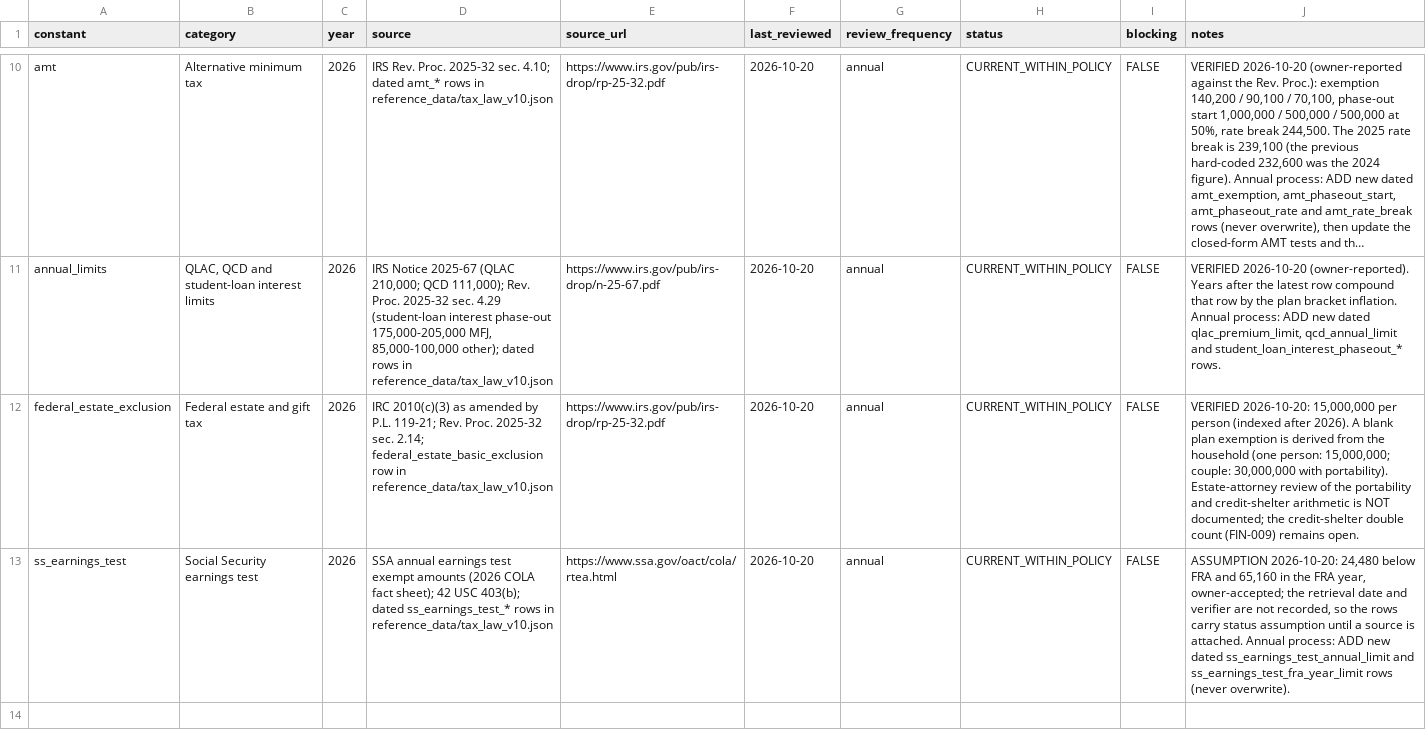
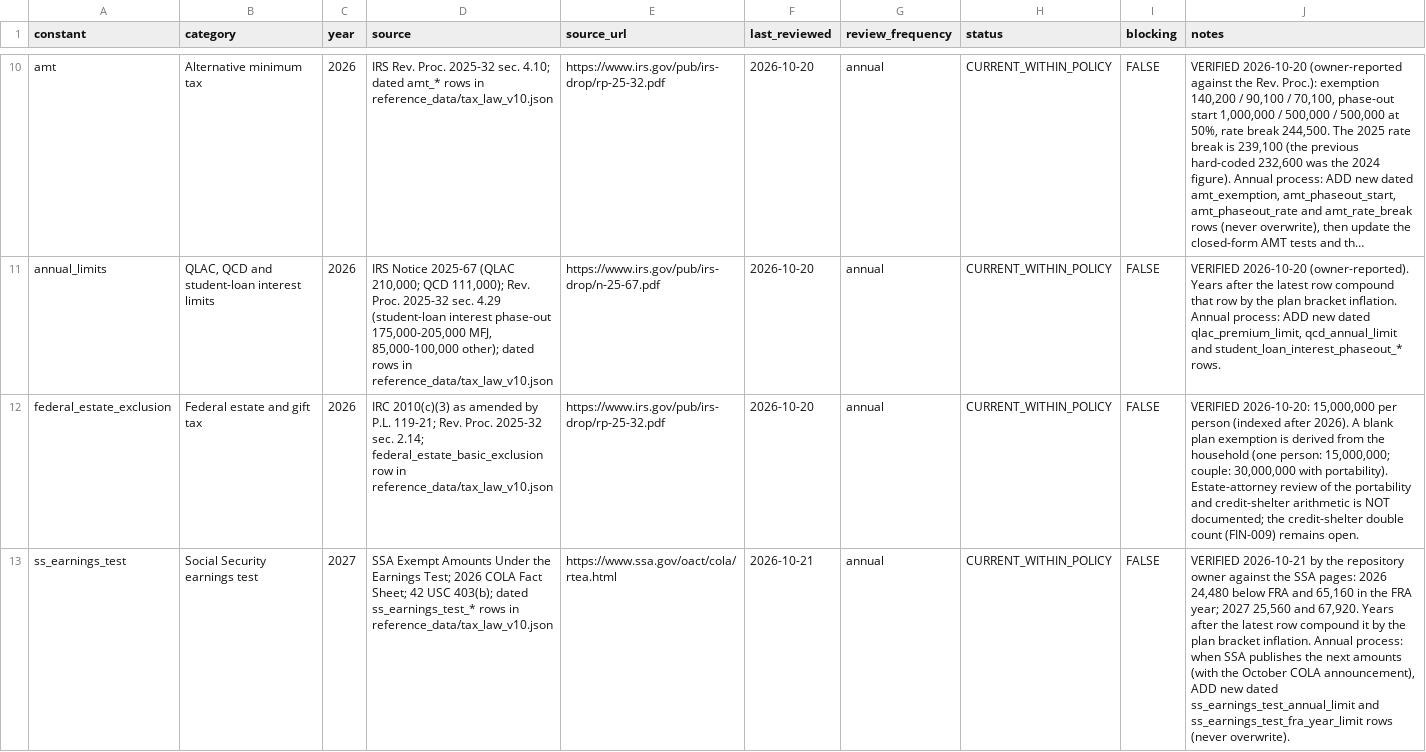
Before and after one commit to matthartzman/retirement_system, a CSV file: reference_src/tax_update_dashboard.csv, drawn as a sheet; only a part is shown, gaps mark what is left out; long unchanged cells end in …; the diff names each change by its address in the sheet, - before the commit and + after, or states it on an @@ line.

```diff
--- a/reference_src/tax_update_dashboard.csv
+++ b/reference_src/tax_update_dashboard.csv
-C13 (year): 2026
+C13 (year): 2027
-D13 (source): SSA annual earnings test exempt amounts (2026 COLA fact sheet); 42 USC…
+D13 (source): SSA Exempt Amounts Under the Earnings Test; 2026 COLA Fact Sheet; 42 USC…
-F13 (last_reviewed): 2026-10-20
+F13 (last_reviewed): 2026-10-21
-J13 (notes): ASSUMPTION 2026-10-20: 24,480 below FRA and 65,160 in the FRA year, owner-accepted; the retrieval date and verifier are not recorded, so the rows carry status assumption until a source is attached. Annual process: ADD new…
+J13 (notes): VERIFIED 2026-10-21 by the repository owner against the SSA pages: 2026 24,480 below FRA and 65,160 in the FRA year; 2027 25,560 and 67,920. Years after the latest row compound it by the plan bracket inflation. Annual process: when SSA publishes the next amounts (with the October COLA announcement), ADD new…
```
Also changed, not shown: 7 other files.
